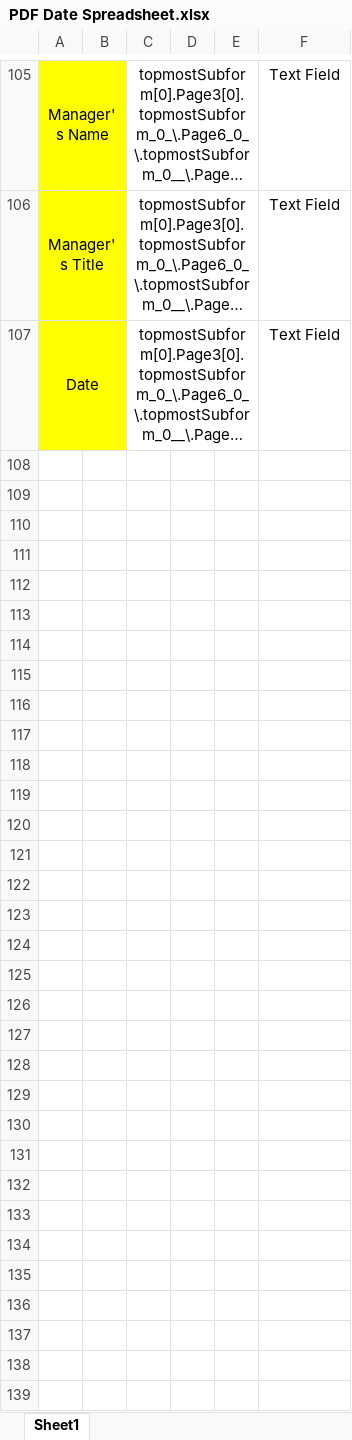
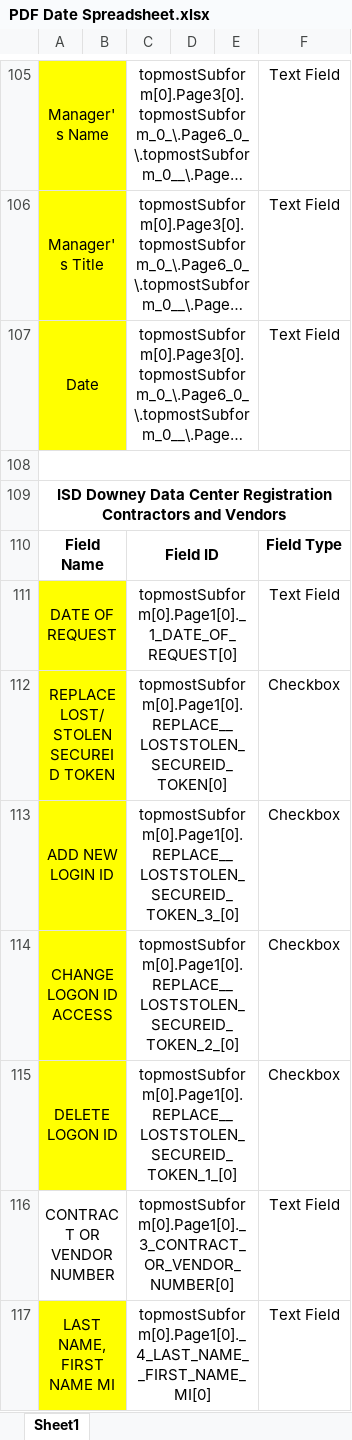
Before and after one commit to pierce-the-wei/pdf-team-repo, an Excel workbook: PDF Date Spreadsheet.xlsx, sheet Sheet1, drawn as a sheet; only a part is shown, gaps mark what is left out; long unchanged cells end in …; values as stored, in another font and other column widths than the file's, no borders; the diff covers the shown part only; the diff names each change by its address in the sheet, - before the commit and + after, or states it on an @@ line.

Commit message:
full spreadsheet
added all PDF form data

```diff
--- a/PDF Date Spreadsheet.xlsx (sheet Sheet1)
+++ b/PDF Date Spreadsheet.xlsx (sheet Sheet1)
+row 108: (empty)
+row 109: ISD Downey Data Center Registration Contractors and Vendors
+row 110: Field Name |  | Field ID |  |  | Field Type
+row 111: DATE OF REQUEST |  | topmostSubform[0].Page1[0]._1_DATE_OF_REQUEST[0] |  |  | Text Field
+row 112: REPLACE LOST/STOLEN SECUREID TOKEN |  | topmostSubform[0].Page1[0].REPLACE__LOSTSTOLEN_SECUREID_TOKEN[0] |  |  | Checkbox
+row 113: ADD NEW LOGIN ID |  | topmostSubform[0].Page1[0].REPLACE__LOSTSTOLEN_SECUREID_TOKEN_3_[0] |  |  | Checkbox
+row 114: CHANGE LOGON ID ACCESS |  | topmostSubform[0].Page1[0].REPLACE__LOSTSTOLEN_SECUREID_TOKEN_2_[0] |  |  | Checkbox
+row 115: DELETE LOGON ID |  | topmostSubform[0].Page1[0].REPLACE__LOSTSTOLEN_SECUREID_TOKEN_1_[0] |  |  | Checkbox
+row 116: CONTRACT OR VENDOR NUMBER |  | topmostSubform[0].Page1[0]._3_CONTRACT_OR_VENDOR_NUMBER[0] |  |  | Text Field
+row 117: LAST NAME, FIRST NAME MI |  | topmostSubform[0].Page1[0]._4_LAST_NAME__FIRST_NAME_MI[0] |  |  | Text Field
```
Also changed, not shown: 226 added rows and cell formats elsewhere in this sheet.
